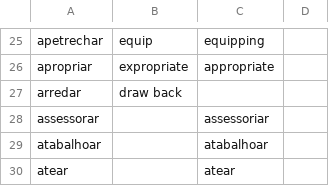
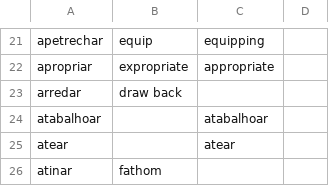
Before and after one commit to own-pt/cl-wnbrowser, a CSV file: corpora/pt-ud-cleaned.csv, drawn as a sheet; only a part is shown, gaps mark what is left out; the shorter side is filled out with more unchanged rows; the diff covers the shown part only; the diff names each change by its address in the sheet, - before the commit and + after, or states it on an @@ line.

```diff
--- a/corpora/pt-ud-cleaned.csv
+++ b/corpora/pt-ud-cleaned.csv
-row 28: assessorar |  | assessoriar
```
Also changed, not shown: 15 removed rows elsewhere in this file.
